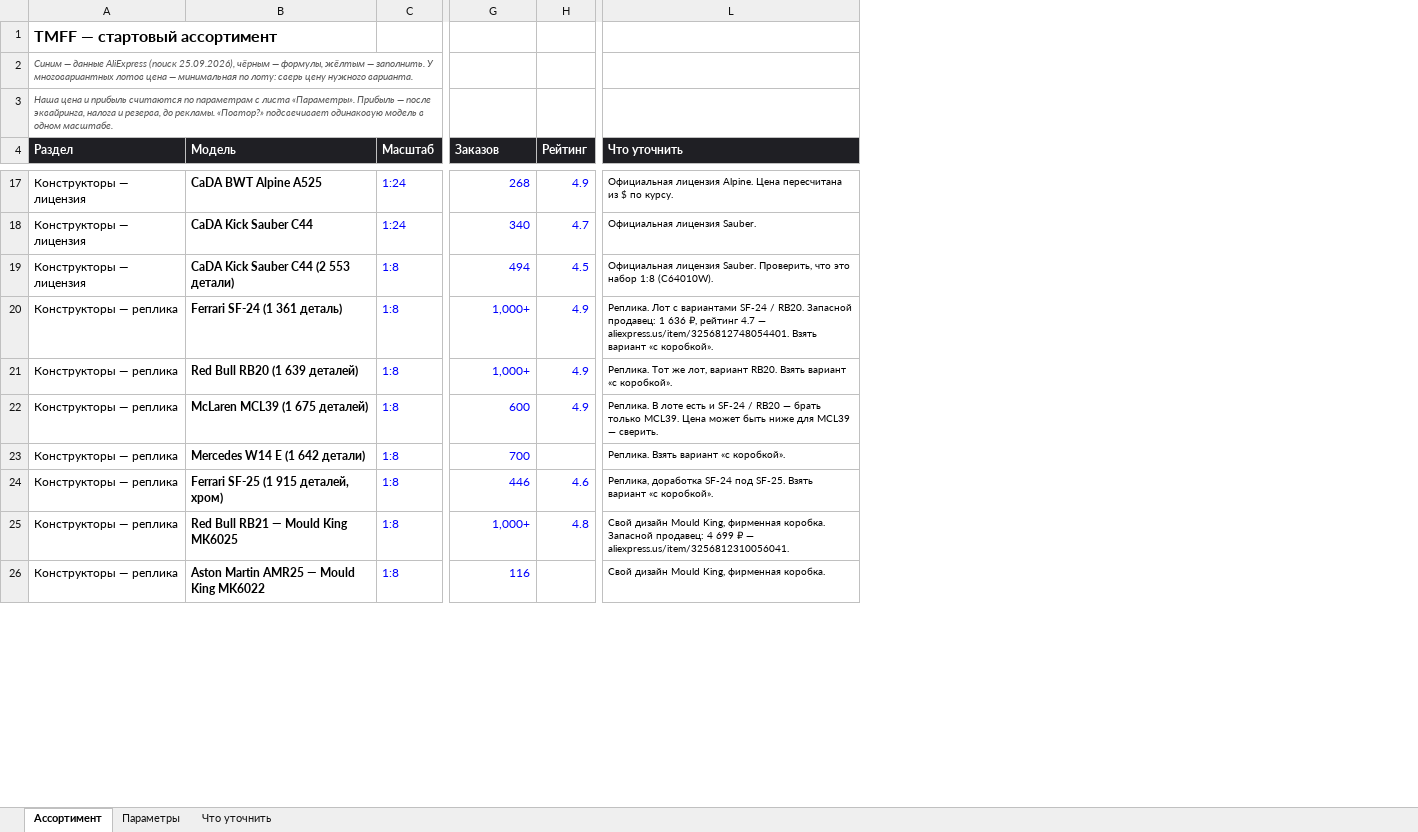
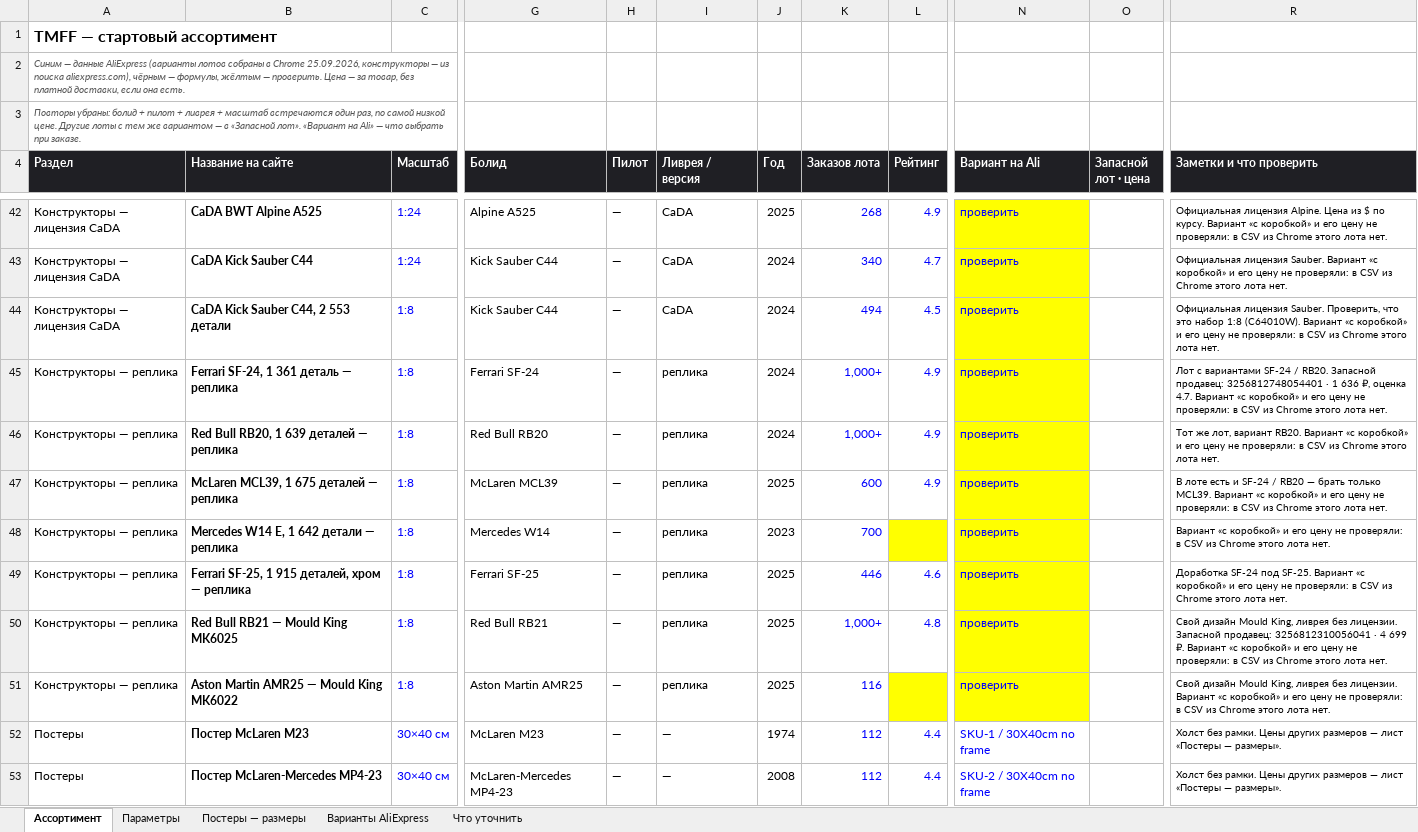
Before and after one commit to rjgcntgrtw-blip/TEst, an Excel workbook: f1-shop/data/tmff-assortment.xlsx, sheet Ассортимент, drawn as a sheet; only a part is shown, gaps mark what is left out; values as stored, in another font and other column widths than the file's, no borders; charts and pictures and conditional formats not drawn; removed rows and columns are numbered as before the commit, all else as after; rows hold the shown columns only; the diff covers the shown part only; the diff names each change by its address in the sheet, - before the commit and + after, or states it on an @@ line.

```diff
--- a/f1-shop/data/tmff-assortment.xlsx (sheet Ассортимент)
+++ b/f1-shop/data/tmff-assortment.xlsx (sheet Ассортимент)
+sheet tab: Постеры — размеры
+sheet tab: Варианты AliExpress
-column B (Модель), rows 17-26: CaDA BWT Alpine A525 | CaDA Kick Sauber C44 | CaDA Kick Sauber C44 (2 553 детали) | Ferrari SF-24 (1 361 деталь) | Red Bull RB20 (1 639 деталей) | McLaren MCL39 (1 675 деталей) | Mercedes W14 E (1 642 детали) | Ferrari SF-25 (1 915 деталей, хром) | Red Bull RB21 — Mould King MK6025 | Aston Martin AMR25 — Mould King MK6022
+column B (Название на сайте), rows 42-51: CaDA BWT Alpine A525 | CaDA Kick Sauber C44 | CaDA Kick Sauber C44, 2 553 детали | Ferrari SF-24, 1 361 деталь — реплика | Red Bull RB20, 1 639 деталей — реплика | McLaren MCL39, 1 675 деталей — реплика | Mercedes W14 E, 1 642 детали — реплика | Ferrari SF-25, 1 915 деталей, хром — реплика | Red Bull RB21 — Mould King MK6025 | Aston Martin AMR25 — Mould King MK6022
+column G (Болид), rows 42-51: Alpine A525 | Kick Sauber C44 | Kick Sauber C44 | Ferrari SF-24 | Red Bull RB20 | McLaren MCL39 | Mercedes W14 | Ferrari SF-25 | Red Bull RB21 | Aston Martin AMR25
+column H (Пилот), rows 42-51: all —
+column I (Ливрея / версия), rows 42-51: CaDA | CaDA | CaDA | реплика | реплика | реплика | реплика | реплика | реплика | реплика
+column J (Год), rows 42-51: 2025 | 2024 | 2024 | 2024 | 2024 | 2025 | 2023 | 2025 | 2025 | 2025
+column N (Вариант на Ali), rows 42-51: all проверить
+column O (Запасной лот · цена), empty
-column L (Что уточнить), rows 17-26: Официальная лицензия Alpine. Цена пересчитана из $ по курсу. | Официальная лицензия Sauber. | Официальная лицензия Sauber. Проверить, что это набор 1:8 (C64010W). | Реплика. Лот с вариантами SF-24 / RB20. Запасной продавец: 1 636 ₽, рейтинг 4.7 — aliexpress.us/item/3256812748054401. Взять вариант «с коробкой». | Реплика. Тот же лот, вариант RB20. Взять вариант «с коробкой». | Реплика. В лоте есть и SF-24 / RB20 — брать только MCL39. Цена может быть ниже для MCL39 — сверить. | Реплика. Взять вариант «с коробкой». | Реплика, доработка SF-24 под SF-25. Взять вариант «с коробкой». | Свой дизайн Mould King, фирменная коробка. Запасной продавец: 4 699 ₽ — aliexpress.us/item/3256812310056041. | Свой дизайн Mould King, фирменная коробка.
+column R (Заметки и что проверить), rows 42-51: Официальная лицензия Alpine. Цена из $ по курсу. Вариант «с коробкой» и его цену не проверяли: в CSV из Chrome этого лота нет. | Официальная лицензия Sauber. Вариант «с коробкой» и его цену не проверяли: в CSV из Chrome этого лота нет. | Официальная лицензия Sauber. Проверить, что это набор 1:8 (C64010W). Вариант «с коробкой» и его цену не проверяли: в CSV из Chrome этого лота нет. | Лот с вариантами SF-24 / RB20. Запасной продавец: 3256812748054401 · 1 636 ₽, оценка 4.7. Вариант «с коробкой» и его цену не проверяли: в CSV из Chrome этого лота нет. | Тот же лот, вариант RB20. Вариант «с коробкой» и его цену не проверяли: в CSV из Chrome этого лота нет. | В лоте есть и SF-24 / RB20 — брать только MCL39. Вариант «с коробкой» и его цену не проверяли: в CSV из Chrome этого лота нет. | Вариант «с коробкой» и его цену не проверяли: в CSV из Chrome этого лота нет. | Доработка SF-24 под SF-25. Вариант «с коробкой» и его цену не проверяли: в CSV из Chrome этого лота нет. | Свой дизайн Mould King, ливрея без лицензии. Запасной продавец: 3256812310056041 · 4 699 ₽. Вариант «с коробкой» и его цену не проверяли: в CSV из Chrome этого лота нет. | Свой дизайн Mould King, ливрея без лицензии. Вариант «с коробкой» и его цену не проверяли: в CSV из Chrome этого лота нет.
-A2 (Раздел): …данные AliExpress (поиск 25.09.2026), чёрным — формулы, жёлтым — заполнить. У многовариантных лотов цена — минимальная по лоту: сверь цену нужного варианта.
+A2 (Раздел): …данные AliExpress (варианты лотов собраны в Chrome 25.09.2026, конструкторы — из поиска aliexpress.com), чёрным — формулы, жёлтым — проверить. Цена — за товар, без платной доставки, если она есть.
-A3 (Раздел): Наша цена и прибыль считаются по параметрам с листа «Параметры». Прибыль — после эквайринга, налога и резерва, до рекламы. «Повтор?» подсвечивает одинаковую модель в одном масштабе.
+A3 (Раздел): Повторы убраны: болид + пилот + ливрея + масштаб встречаются один раз, по самой низкой цене. Другие лоты с тем же вариантом — в «Запасной лот». «Вариант на Ali» — что выбрать при заказе.
-K4: Заказов
+K4: Заказов лота
-A42:A44 (Раздел): Конструкторы — лицензия
+A42:A44 (Раздел): Конструкторы — лицензия CaDA
-L48 fill: none
+L48 fill: #FFFF00
-L51 fill: none
+L51 fill: #FFFF00
+row 52: Постеры | Постер McLaren M23 | 30×40 см | McLaren M23 | — | — | 1974 | 112 | 4.4 | SKU-1 / 30X40cm no frame |  | Холст без рамки. Цены других размеров — лист «Постеры — размеры».
+row 53: Постеры | Постер McLaren-Mercedes MP4-23 | 30×40 см | McLaren-Mercedes MP4-23 | — | — | 2008 | 112 | 4.4 | SKU-2 / 30X40cm no frame |  | Холст без рамки. Цены других размеров — лист «Постеры — размеры».
```
Also changed, not shown: 55 added rows, 1 removed row, 26 edited cells and cell formats elsewhere in this sheet, sheet Что уточнить, sheet Параметры, formulas that keep their value, charts or pictures, 2 other files.
